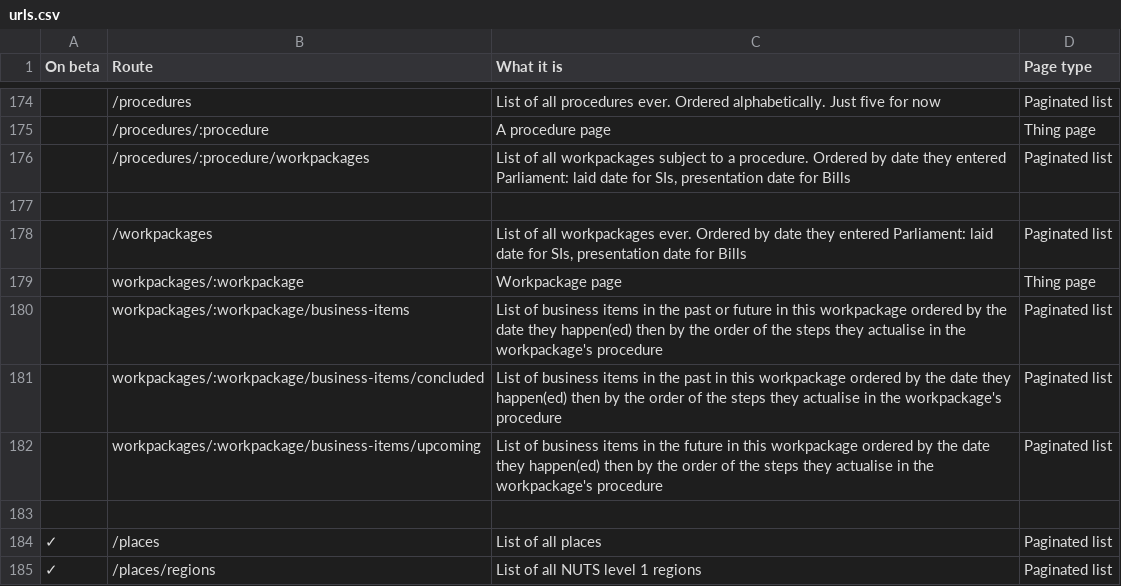
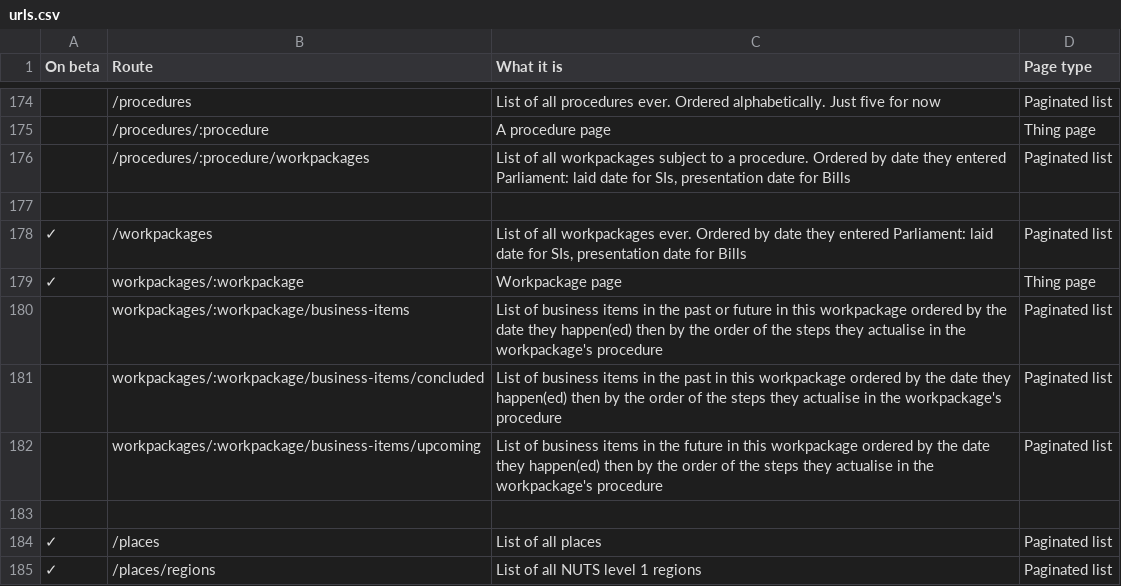
Before and after one commit to ukparliament/ontologies, a CSV file: urls.csv, drawn as a sheet; only a part is shown, gaps mark what is left out.

Commit message:
Mark work package pages as on beta

```diff
--- a/urls.csv
+++ b/urls.csv
@@ -177,4 +177,4 @@
 ,,,
-,/workpackages,"List of all workpackages ever. Ordered by date they entered Parliament: laid date for SIs, presentation date for Bills",Paginated list
-,workpackages/:workpackage,Workpackage page,Thing page
+✓,/workpackages,"List of all workpackages ever. Ordered by date they entered Parliament: laid date for SIs, presentation date for Bills",Paginated list
+✓,workpackages/:workpackage,Workpackage page,Thing page
 ,workpackages/:workpackage/business-items,List of business items in the past or future in this workpackage ordered by the date they happen(ed) then by the order of the steps they actualise in the workpackage's procedure,Paginated list
```
